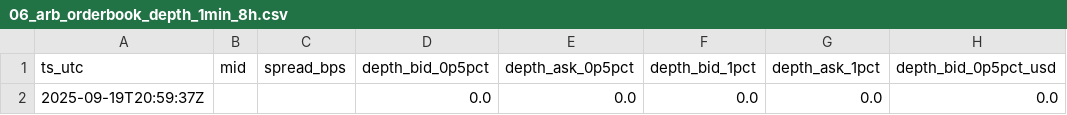
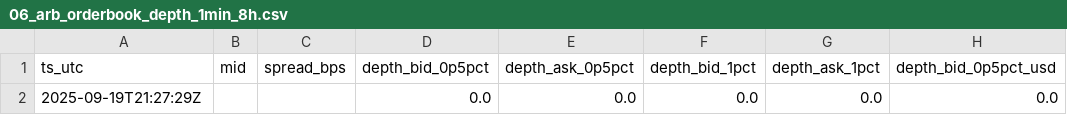
Before and after one commit to reddyKIM/run-v2, a CSV file: data/06_arb_orderbook_depth_1min_8h.csv, drawn as a sheet; only a part is shown; the diff names each change by its address in the sheet, - before the commit and + after, or states it on an @@ line.

```diff
--- a/data/06_arb_orderbook_depth_1min_8h.csv
+++ b/data/06_arb_orderbook_depth_1min_8h.csv
-A2 (ts_utc): 2025-09-19T20:59:37Z
+A2 (ts_utc): 2025-09-19T21:27:29Z
```
Also changed, not shown: 1 other file.
